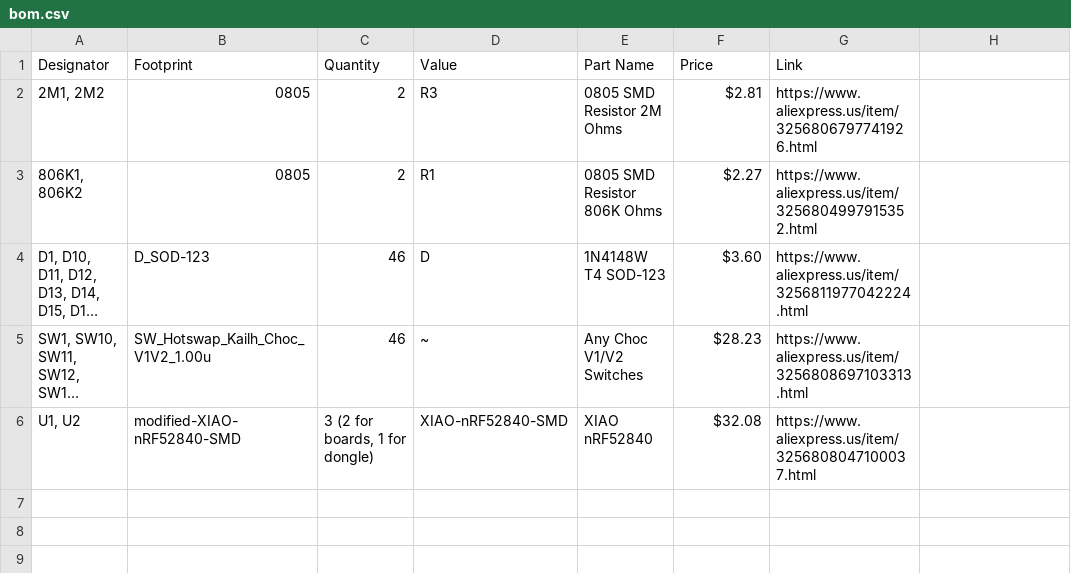
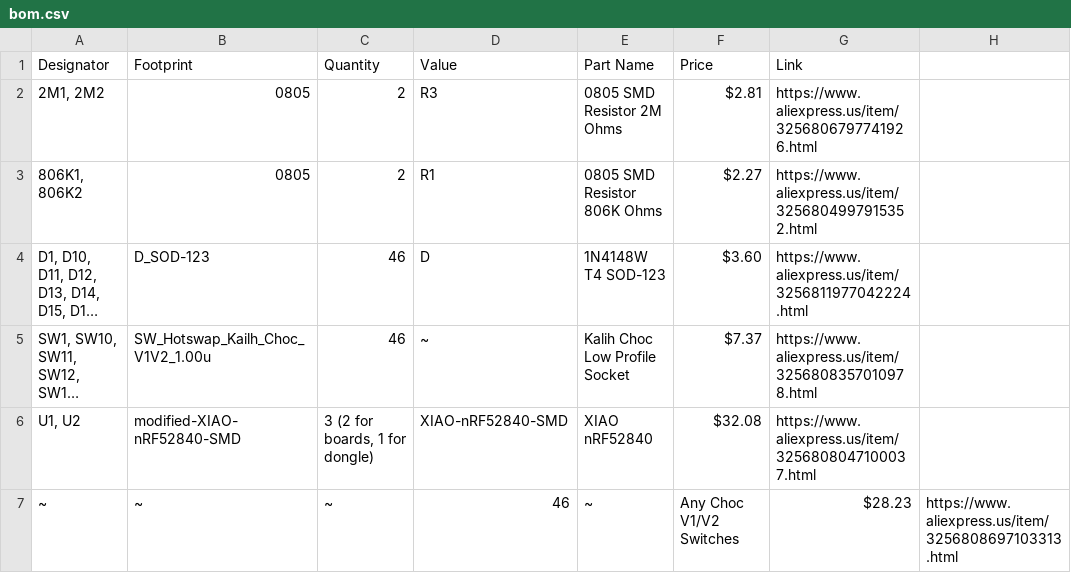
Before and after one commit to H3LLP/Ergo-Split, a CSV file: bom.csv, drawn as a sheet; long unchanged cells end in …; the diff names each change by its address in the sheet, - before the commit and + after, or states it on an @@ line.

Commit message:
Fix BOM CSV formatting and add missing header

```diff
--- a/bom.csv
+++ b/bom.csv
-E5 (Part Name): Any Choc V1/V2 Switches
+E5 (Part Name): Kalih Choc Low Profile Socket
-F5 (Price): $28.23
+F5 (Price): $7.37
-G5 (Link): https://www.aliexpress.us/item/3256808697103313.html
+G5 (Link): https://www.aliexpress.us/item/3256808357010978.html
+row 7: ~ | ~ | ~ | 46 | ~ | Any Choc V1/V2 Switches | $28.23 | https://www.aliexpress.us/item/3256808697103313.html
```
